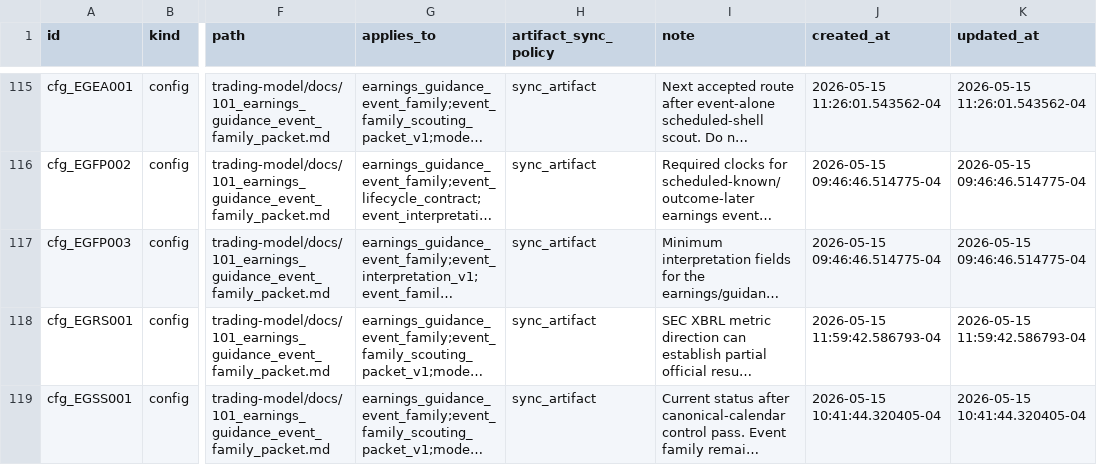
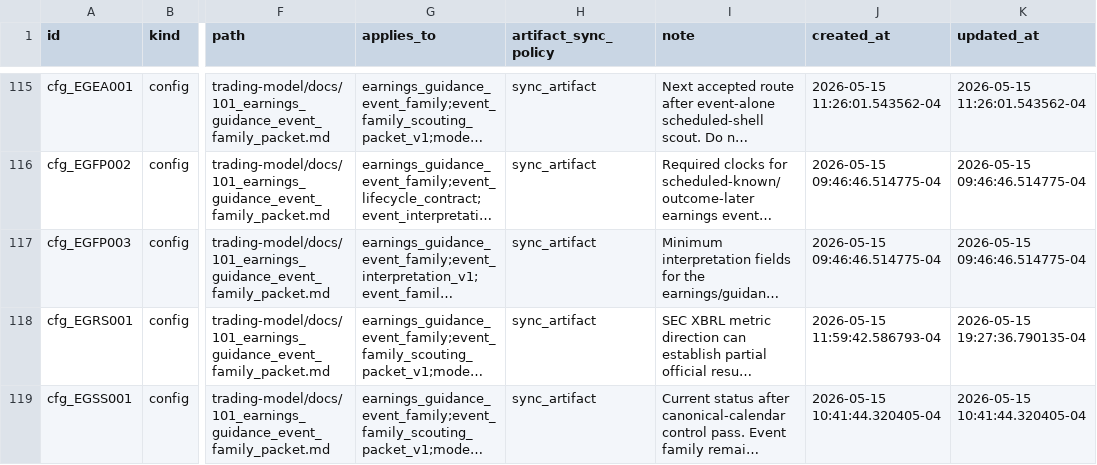
Before and after one commit to gilmore307/trading-manager, a CSV file: scripts/registry/current.csv, drawn as a sheet; only a part is shown, gaps mark what is left out; long unchanged cells end in …; the diff covers the shown part only; the diff names each change by its address in the sheet, - before the commit and + after, or states it on an @@ line.

```diff
--- a/scripts/registry/current.csv
+++ b/scripts/registry/current.csv
-K118 (updated_at): 2026-05-15 11:59:42.586793-04
+K118 (updated_at): 2026-05-15 19:27:36.790135-04
```
Also changed, not shown: 3 added rows and 2 edited cells elsewhere in this file, 3 other files.
